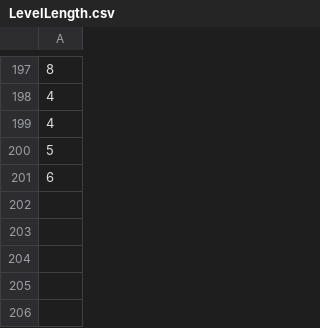
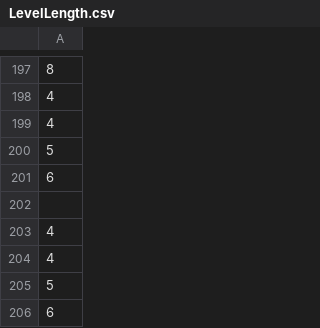
Before and after one commit to AeMcRa/Datascience-things, a CSV file: LevelLength.csv, drawn as a sheet; only a part is shown, gaps mark what is left out; the diff names each change by its address in the sheet, - before the commit and + after, or states it on an @@ line.

Commit message:
Update LevelLength.csv

```diff
--- a/LevelLength.csv
+++ b/LevelLength.csv
+row 202: (empty)
+row 203: 4
+row 204: 4
+row 205: 5
+row 206: 6
```
